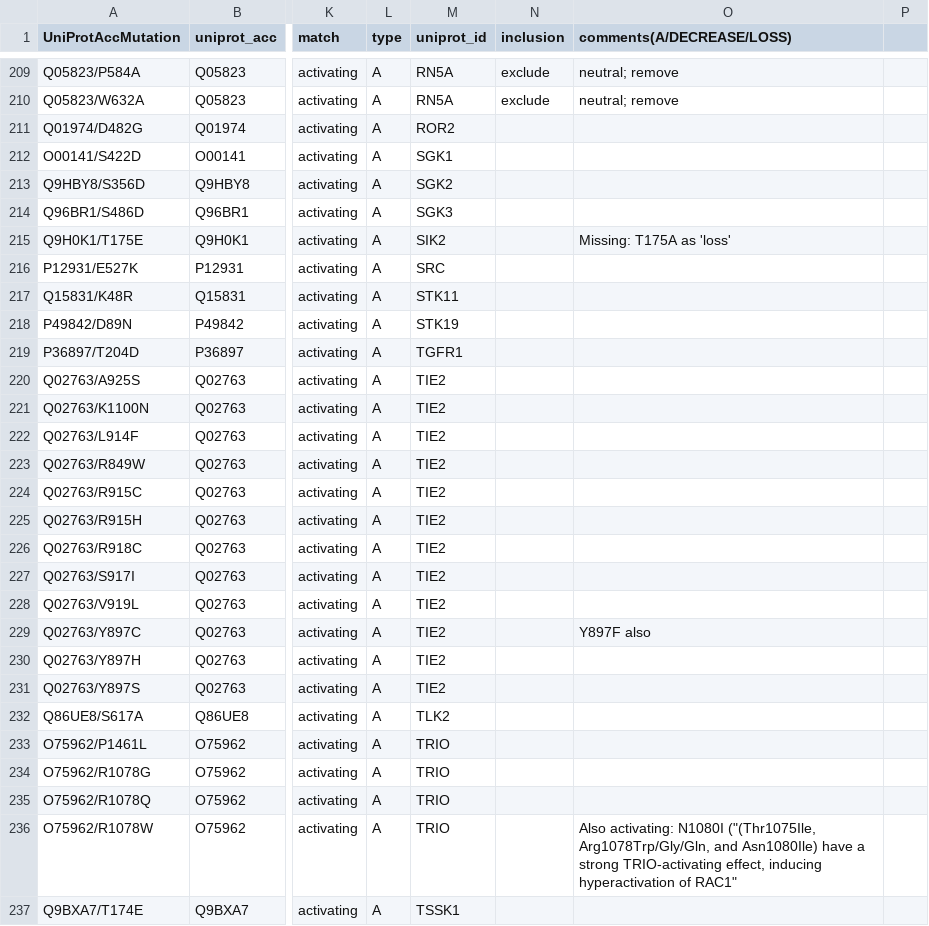
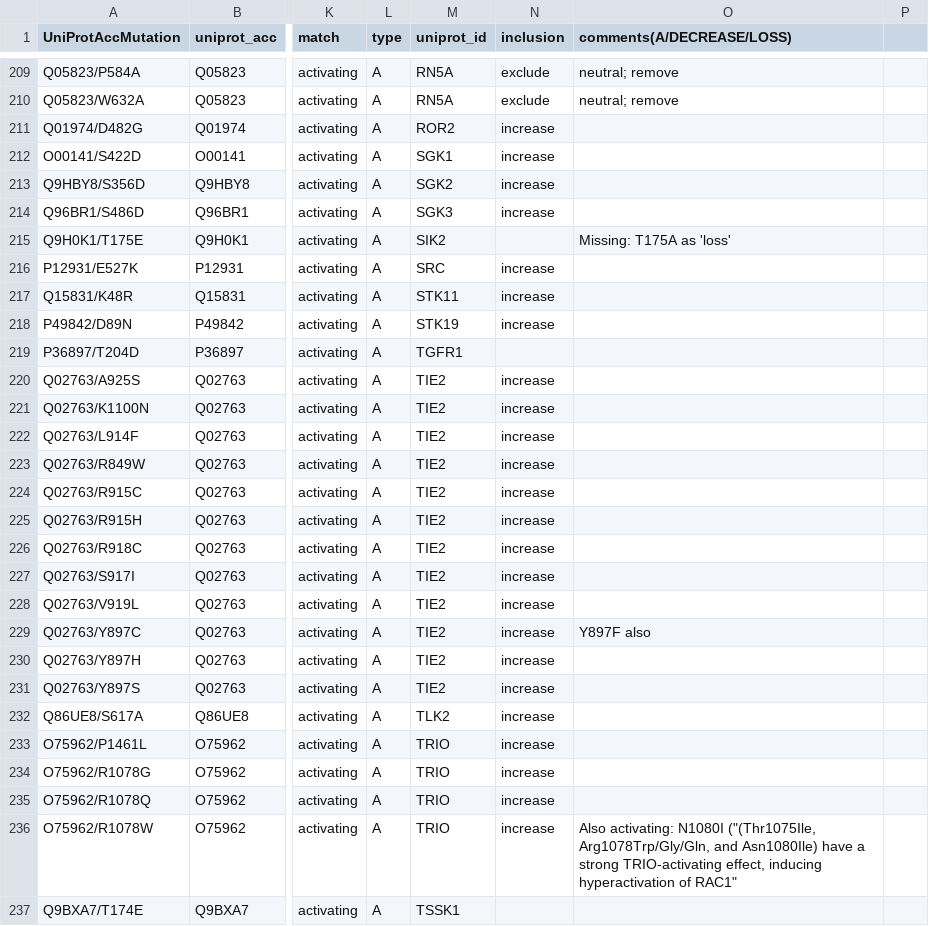
Before and after one commit to russelllab/kinaseResistance, a TSV file: data/mutations/ana_set.tsv, drawn as a sheet; only a part is shown, gaps mark what is left out; the diff covers the shown part only; the diff names each change by its address in the sheet, - before the commit and + after, or states it on an @@ line.

```diff
--- a/data/mutations/ana_set.tsv
+++ b/data/mutations/ana_set.tsv
-N211:N214 (inclusion): (empty)
+N211:N214 (inclusion): increase
-N216:N218 (inclusion): (empty)
+N216:N218 (inclusion): increase
-N220:N236 (inclusion): (empty)
+N220:N236 (inclusion): increase
```
Also changed, not shown: 105 edited cells elsewhere in this file, data/humanKinasesHitsSplitTrimmedPTM.tsv, data/mutations/missing_cases_annotated.tsv, 19 other files.
